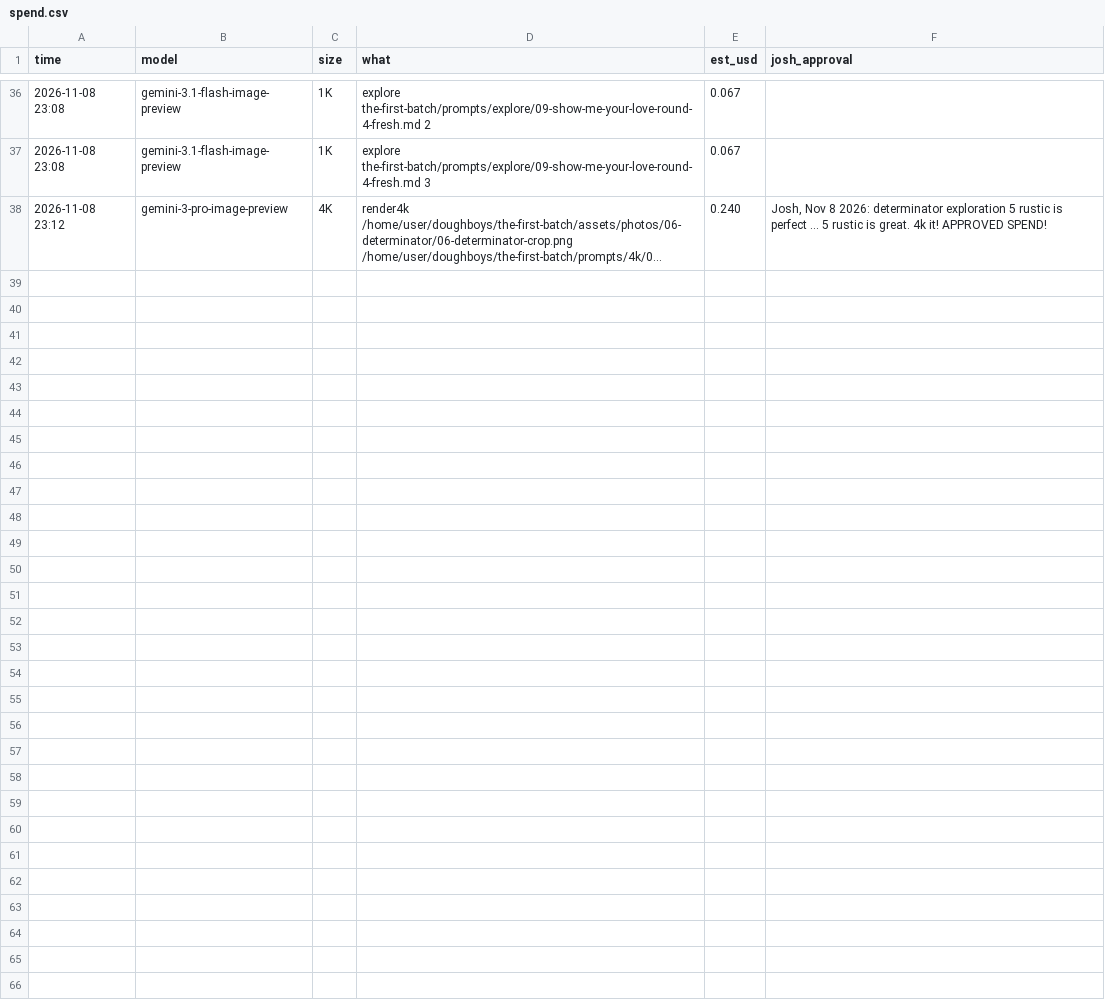
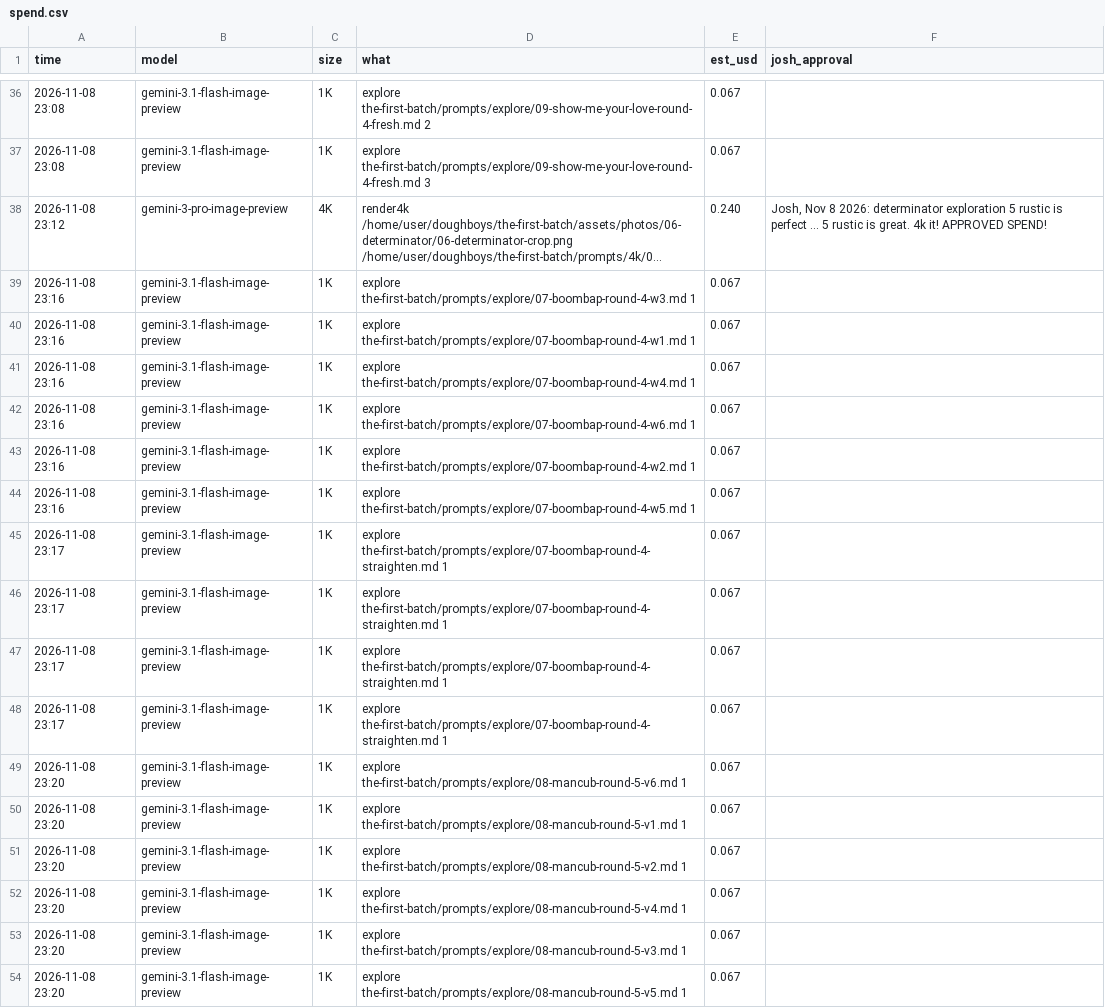
Before and after one commit to foundingadmin/doughboys, a CSV file: the-first-batch/spend.csv, drawn as a sheet; only a part is shown, gaps mark what is left out; long unchanged cells end in …; the diff names each change by its address in the sheet, - before the commit and + after, or states it on an @@ line.

```diff
--- a/the-first-batch/spend.csv
+++ b/the-first-batch/spend.csv
+row 39: 2026-11-08 23:16 | gemini-3.1-flash-image-preview | 1K | explore the-first-batch/prompts/explore/07-boombap-round-4-w3.md 1 | 0.067
+row 40: 2026-11-08 23:16 | gemini-3.1-flash-image-preview | 1K | explore the-first-batch/prompts/explore/07-boombap-round-4-w1.md 1 | 0.067
+row 41: 2026-11-08 23:16 | gemini-3.1-flash-image-preview | 1K | explore the-first-batch/prompts/explore/07-boombap-round-4-w4.md 1 | 0.067
+row 42: 2026-11-08 23:16 | gemini-3.1-flash-image-preview | 1K | explore the-first-batch/prompts/explore/07-boombap-round-4-w6.md 1 | 0.067
+row 43: 2026-11-08 23:16 | gemini-3.1-flash-image-preview | 1K | explore the-first-batch/prompts/explore/07-boombap-round-4-w2.md 1 | 0.067
+row 44: 2026-11-08 23:16 | gemini-3.1-flash-image-preview | 1K | explore the-first-batch/prompts/explore/07-boombap-round-4-w5.md 1 | 0.067
+row 45: 2026-11-08 23:17 | gemini-3.1-flash-image-preview | 1K | explore the-first-batch/prompts/explore/07-boombap-round-4-straighten.md 1 | 0.067
+row 46: 2026-11-08 23:17 | gemini-3.1-flash-image-preview | 1K | explore the-first-batch/prompts/explore/07-boombap-round-4-straighten.md 1 | 0.067
+row 47: 2026-11-08 23:17 | gemini-3.1-flash-image-preview | 1K | explore the-first-batch/prompts/explore/07-boombap-round-4-straighten.md 1 | 0.067
+row 48: 2026-11-08 23:17 | gemini-3.1-flash-image-preview | 1K | explore the-first-batch/prompts/explore/07-boombap-round-4-straighten.md 1 | 0.067
+row 49: 2026-11-08 23:20 | gemini-3.1-flash-image-preview | 1K | explore the-first-batch/prompts/explore/08-mancub-round-5-v6.md 1 | 0.067
+row 50: 2026-11-08 23:20 | gemini-3.1-flash-image-preview | 1K | explore the-first-batch/prompts/explore/08-mancub-round-5-v1.md 1 | 0.067
+row 51: 2026-11-08 23:20 | gemini-3.1-flash-image-preview | 1K | explore the-first-batch/prompts/explore/08-mancub-round-5-v2.md 1 | 0.067
+row 52: 2026-11-08 23:20 | gemini-3.1-flash-image-preview | 1K | explore the-first-batch/prompts/explore/08-mancub-round-5-v4.md 1 | 0.067
+row 53: 2026-11-08 23:20 | gemini-3.1-flash-image-preview | 1K | explore the-first-batch/prompts/explore/08-mancub-round-5-v3.md 1 | 0.067
+row 54: 2026-11-08 23:20 | gemini-3.1-flash-image-preview | 1K | explore the-first-batch/prompts/explore/08-mancub-round-5-v5.md 1 | 0.067
```
Also changed, not shown: 22 other files.
